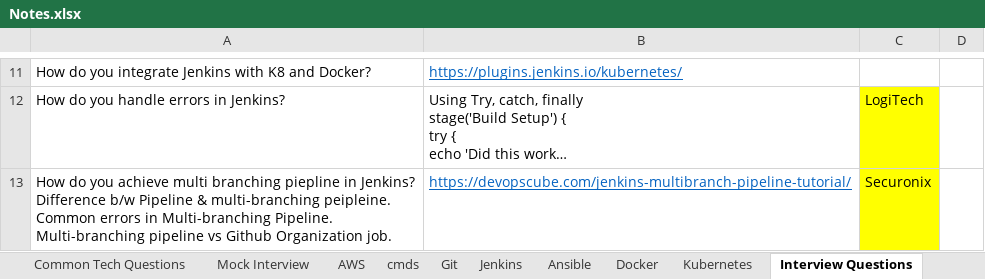
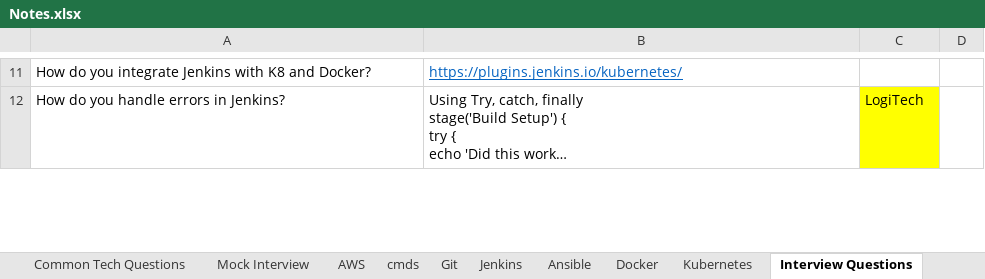
Before and after one commit to ThamizharasuM/AWS-DevOps-Notes, an Excel workbook: Notes.xlsx, sheet Interview Questions, drawn as a sheet; only a part is shown, gaps mark what is left out; long unchanged cells end in …; values as stored, in another font and other column widths than the file's, no borders; removed rows and columns are numbered as before the commit, all else as after; ↵ is a line break in a cell; the diff covers the shown part only; the diff names each change by its address in the sheet, - before the commit and + after, or states it on an @@ line.

Commit message:
updated Notes

```diff
--- a/Notes.xlsx (sheet Interview Questions)
+++ b/Notes.xlsx (sheet Interview Questions)
-row 13: How do you achieve multi branching piepline in Jenkins? ↵ Difference b/w Pipeline & multi-branching peipleine. ↵ Common errors in Multi-branching Pipeline. ↵ Multi-branching pipeline vs Github Organization job. | https://devopscube.com/jenkins-multibranch-pipeline-tutorial/ | Securonix
```
Also changed, not shown: 2 added rows, 4 edited cells and cell formats elsewhere in this sheet, 1 other file.
